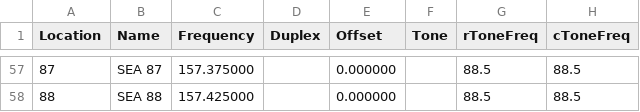
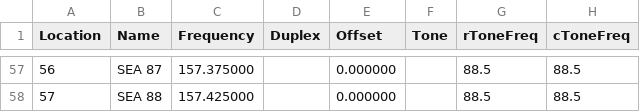
Before and after one commit to kk7ds/chirp, a CSV file: stock_configs/FR Marine VHF Channels.csv, drawn as a sheet; only a part is shown, gaps mark what is left out; the diff covers the shown part only; the diff names each change by its address in the sheet, - before the commit and + after, or states it on an @@ line.

```diff
--- a/stock_configs/FR Marine VHF Channels.csv
+++ b/stock_configs/FR Marine VHF Channels.csv
-A57 (Location): 87
+A57 (Location): 56
-A58 (Location): 88
+A58 (Location): 57
```
Also changed, not shown: 27 edited cells elsewhere in this file, 2 other files.
